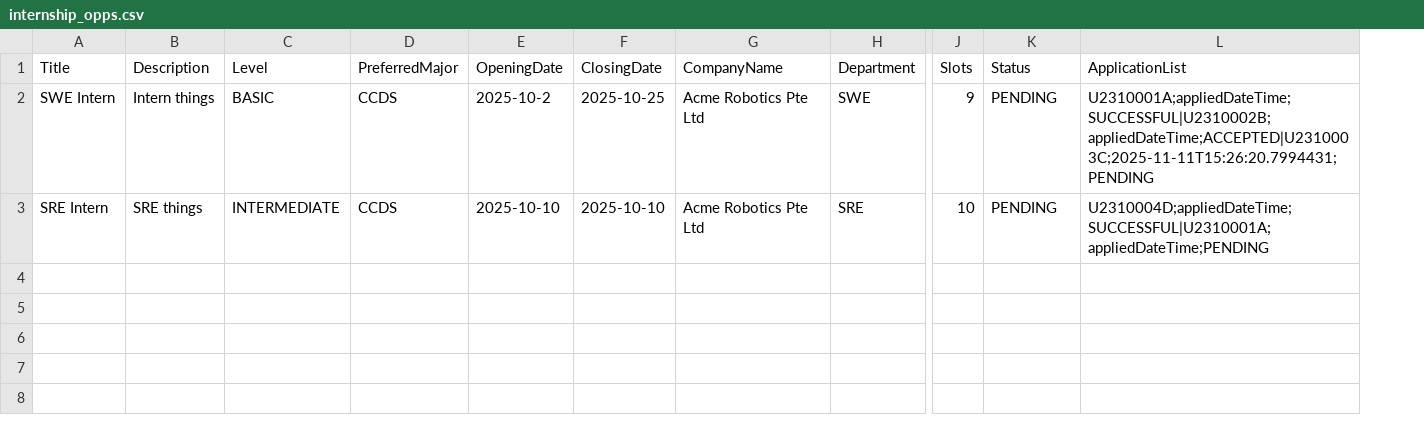
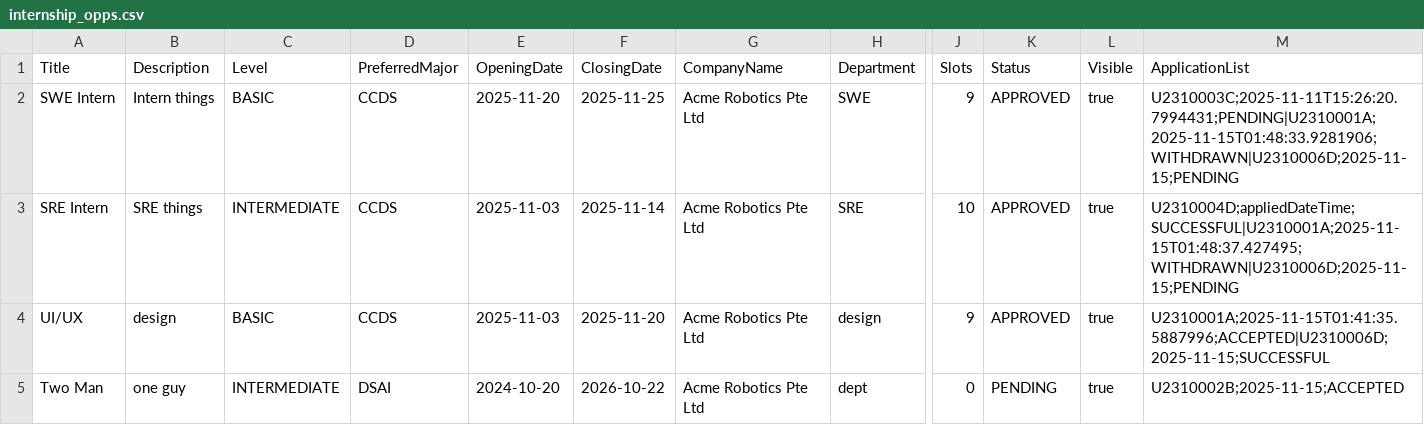
Before and after one commit to qorkjnxdk/SC2002_Project, a CSV file: data/internship_opps.csv, drawn as a sheet; only a part is shown, gaps mark what is left out; addresses are those after the commit; rows hold the shown columns only; the diff names each change by its address in the sheet, - before the commit and + after, or states it on an @@ line.

```diff
--- a/data/internship_opps.csv
+++ b/data/internship_opps.csv
+column L (Visible), rows 2-3: true | true
-E2 (OpeningDate): 2025-10-2
+E2 (OpeningDate): 2025-11-20
-F2 (ClosingDate): 2025-10-25
+F2 (ClosingDate): 2025-11-25
-K2:K3 (Status): PENDING
+K2:K3 (Status): APPROVED
-M2 (ApplicationList): U2310001A;appliedDateTime;SUCCESSFUL|U2310002B;appliedDateTime;ACCEPTED|U2310003C;2025-11-11T15:26:20.7994431;PENDING
+M2 (ApplicationList): U2310003C;2025-11-11T15:26:20.7994431;PENDING|U2310001A;2025-11-15T01:48:33.9281906;WITHDRAWN|U2310006D;2025-11-15;PENDING
-E3 (OpeningDate): 2025-10-10
+E3 (OpeningDate): 2025-11-03
-F3 (ClosingDate): 2025-10-10
+F3 (ClosingDate): 2025-11-14
-M3 (ApplicationList): U2310004D;appliedDateTime;SUCCESSFUL|U2310001A;appliedDateTime;PENDING
+M3 (ApplicationList): U2310004D;appliedDateTime;SUCCESSFUL|U2310001A;2025-11-15T01:48:37.427495;WITHDRAWN|U2310006D;2025-11-15;PENDING
+row 4: UI/UX | design | BASIC | CCDS | 2025-11-03 | 2025-11-20 | Acme Robotics Pte Ltd | design | 9 | APPROVED | true | U2310001A;2025-11-15T01:41:35.5887996;ACCEPTED|U2310006D;2025-11-15;SUCCESSFUL
+row 5: Two Man | one guy | INTERMEDIATE | DSAI | 2024-10-20 | 2026-10-22 | Acme Robotics Pte Ltd | dept | 0 | PENDING | true | U2310002B;2025-11-15;ACCEPTED
```
Also changed, not shown: data/company_rep_list.csv, data/student_list.csv, 48 other files.
